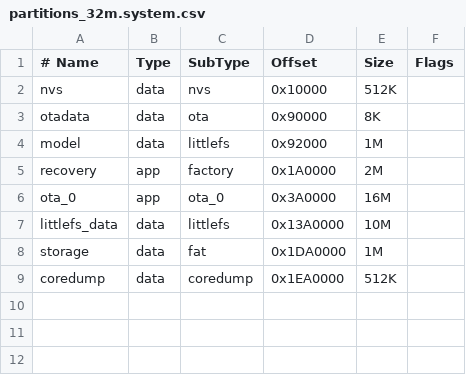
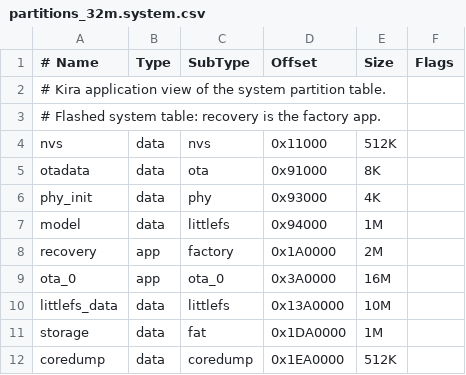
Before and after one commit to ryantrue/kira-os, a CSV file: partitions_32m.system.csv, drawn as a sheet; addresses are those after the commit; the diff names each change by its address in the sheet, - before the commit and + after, or states it on an @@ line.

Commit message:
fix: align recovery partition tables with patch layout

```diff
--- a/partitions_32m.system.csv
+++ b/partitions_32m.system.csv
+row 2: # Kira application view of the system partition table.
+row 3: # Flashed system table: recovery is the factory app.
-D4 (Offset): 0x10000
+D4 (Offset): 0x11000
-D5 (Offset): 0x90000
+D5 (Offset): 0x91000
+row 6: phy_init | data | phy | 0x93000 | 4K
-D7 (Offset): 0x92000
+D7 (Offset): 0x94000
```
